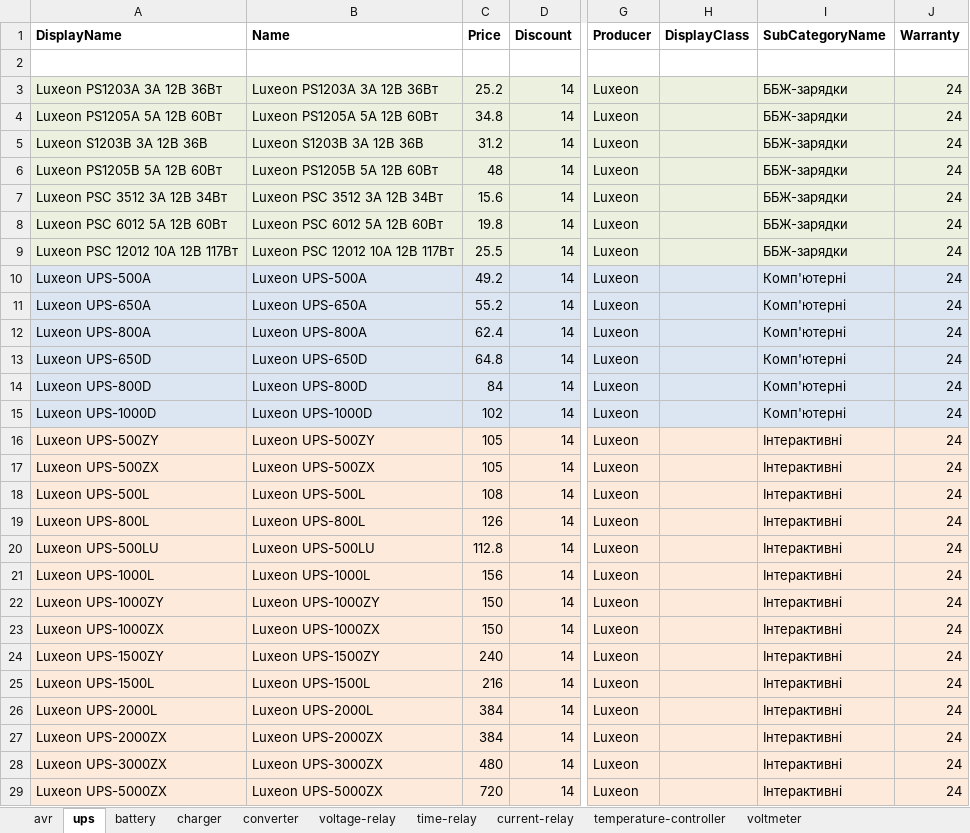
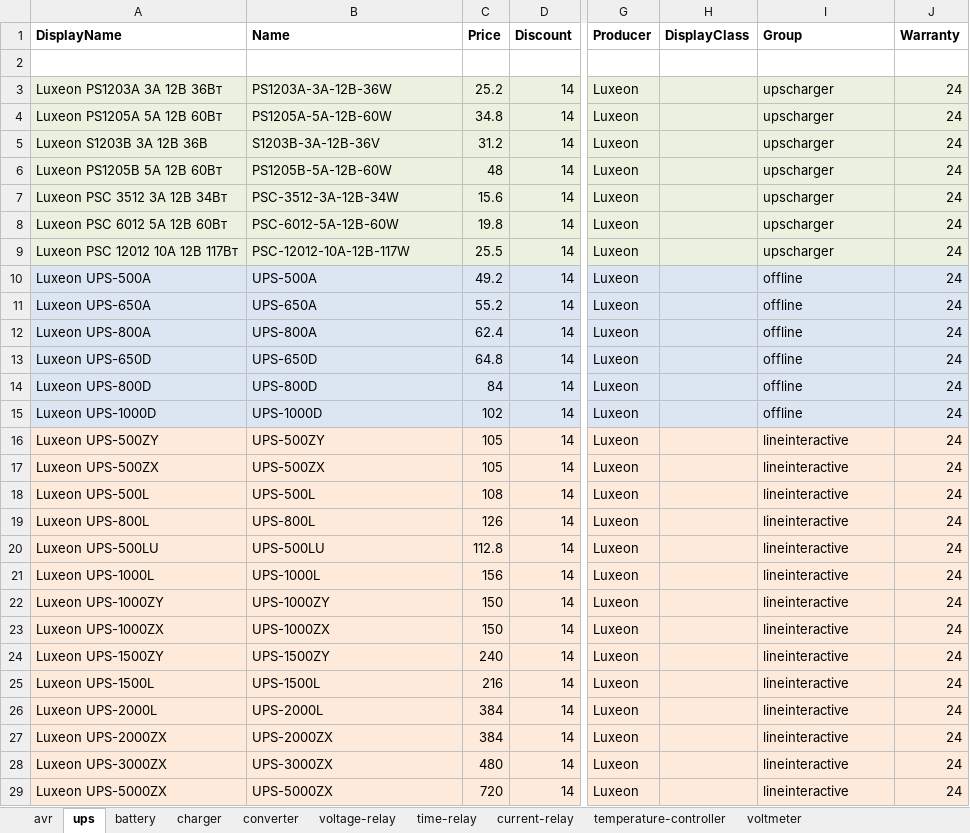
Before and after one commit to vslotylo/3e, an Excel workbook: src/WebMarket/WebMarket/App_Data/Products.xlsx, sheet ups, drawn as a sheet; only a part is shown, gaps mark what is left out; values as stored, in another font and other column widths than the file's, no borders; the diff covers the shown part only; the diff names each change by its address in the sheet, - before the commit and + after, or states it on an @@ line.

```diff
--- a/src/WebMarket/WebMarket/App_Data/Products.xlsx (sheet ups)
+++ b/src/WebMarket/WebMarket/App_Data/Products.xlsx (sheet ups)
-I1: SubCategoryName
+I1: Group
-B3 (Name): Luxeon PS1203A 3А 12В 36Вт
+B3 (Name): PS1203A-3А-12В-36W
-I3:I9 (Group): ББЖ-зарядки
+I3:I9 (Group): upscharger
-B4 (Name): Luxeon PS1205A 5А 12В 60Вт
+B4 (Name): PS1205A-5А-12В-60W
-B5 (Name): Luxeon S1203B 3А 12В 36В
+B5 (Name): S1203B-3А-12В-36V
-B6 (Name): Luxeon PS1205B 5А 12В 60Вт
+B6 (Name): PS1205B-5А-12В-60W
-B7 (Name): Luxeon PSC 3512 3A 12В 34Вт
+B7 (Name): PSC-3512-3A-12В-34W
-B8 (Name): Luxeon PSC 6012 5A 12В 60Вт
+B8 (Name): PSC-6012-5A-12В-60W
-B9 (Name): Luxeon PSC 12012 10A 12В 117Вт
+B9 (Name): PSC-12012-10A-12В-117W
-B10 (Name): Luxeon UPS-500A
+B10 (Name): UPS-500A
-I10:I15 (Group): Комп'ютерні
+I10:I15 (Group): offline
-B11 (Name): Luxeon UPS-650A
+B11 (Name): UPS-650A
-B12 (Name): Luxeon UPS-800A
+B12 (Name): UPS-800A
-B13 (Name): Luxeon UPS-650D
+B13 (Name): UPS-650D
-B14 (Name): Luxeon UPS-800D
+B14 (Name): UPS-800D
-B15 (Name): Luxeon UPS-1000D
+B15 (Name): UPS-1000D
-B16 (Name): Luxeon UPS-500ZY
+B16 (Name): UPS-500ZY
-I16:I29 (Group): Інтерактивні
+I16:I29 (Group): lineinteractive
-B17 (Name): Luxeon UPS-500ZX
+B17 (Name): UPS-500ZX
-B18 (Name): Luxeon UPS-500L
+B18 (Name): UPS-500L
-B19 (Name): Luxeon UPS-800L
+B19 (Name): UPS-800L
-B20 (Name): Luxeon UPS-500LU
+B20 (Name): UPS-500LU
-B21 (Name): Luxeon UPS-1000L
+B21 (Name): UPS-1000L
-B22 (Name): Luxeon UPS-1000ZY
+B22 (Name): UPS-1000ZY
-B23 (Name): Luxeon UPS-1000ZX
+B23 (Name): UPS-1000ZX
-B24 (Name): Luxeon UPS-1500ZY
+B24 (Name): UPS-1500ZY
-B25 (Name): Luxeon UPS-1500L
+B25 (Name): UPS-1500L
-B26 (Name): Luxeon UPS-2000L
+B26 (Name): UPS-2000L
-B27 (Name): Luxeon UPS-2000ZX
+B27 (Name): UPS-2000ZX
-B28 (Name): Luxeon UPS-3000ZX
+B28 (Name): UPS-3000ZX
-B29 (Name): Luxeon UPS-5000ZX
+B29 (Name): UPS-5000ZX
```
Also changed, not shown: 24 edited cells elsewhere in this sheet, sheet avr, sheet battery, sheet voltage-relay, sheet voltmeter, sheet temperature-controller, sheet charger, 3 more sheets, charts or pictures, src/WebMarket/WebMarket/App_Data/Producers.xlsx, 32 other files.
